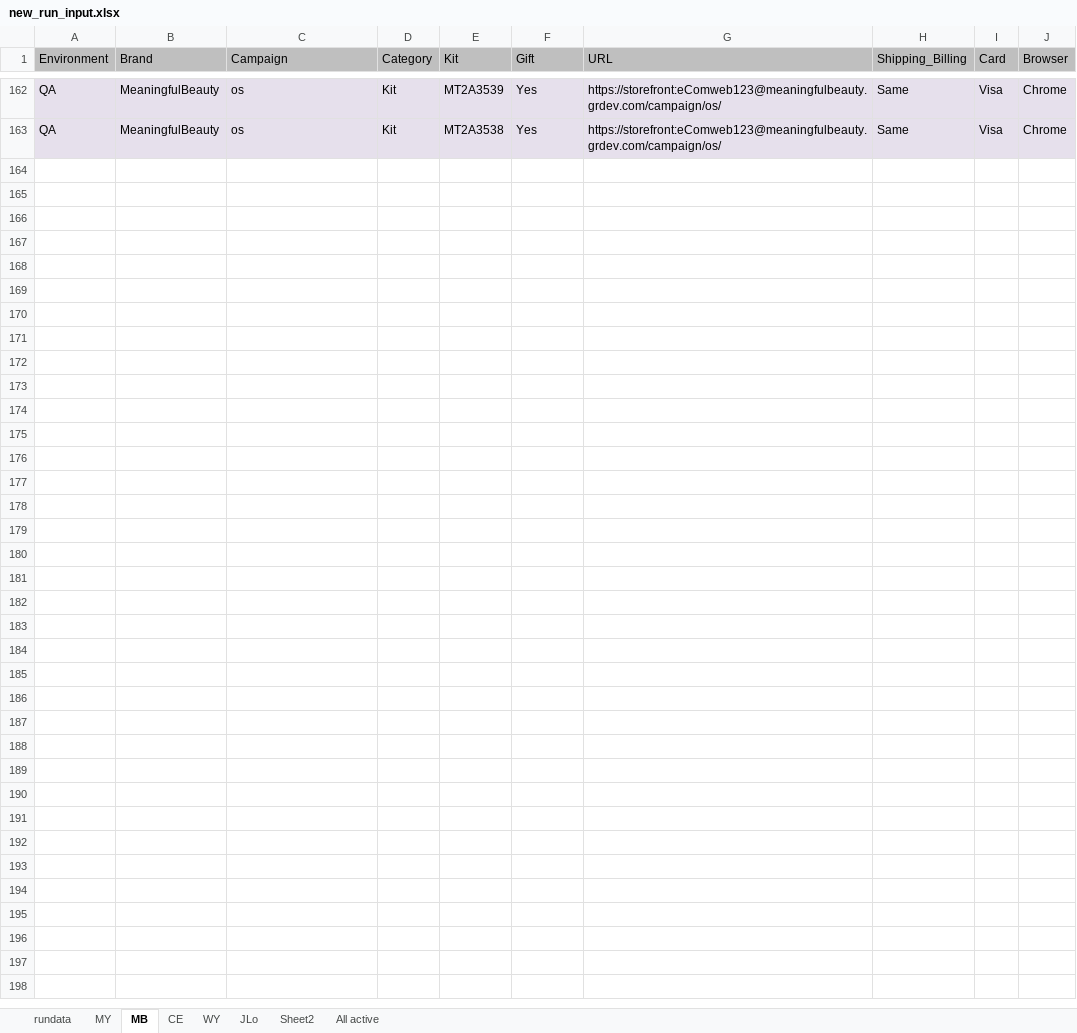
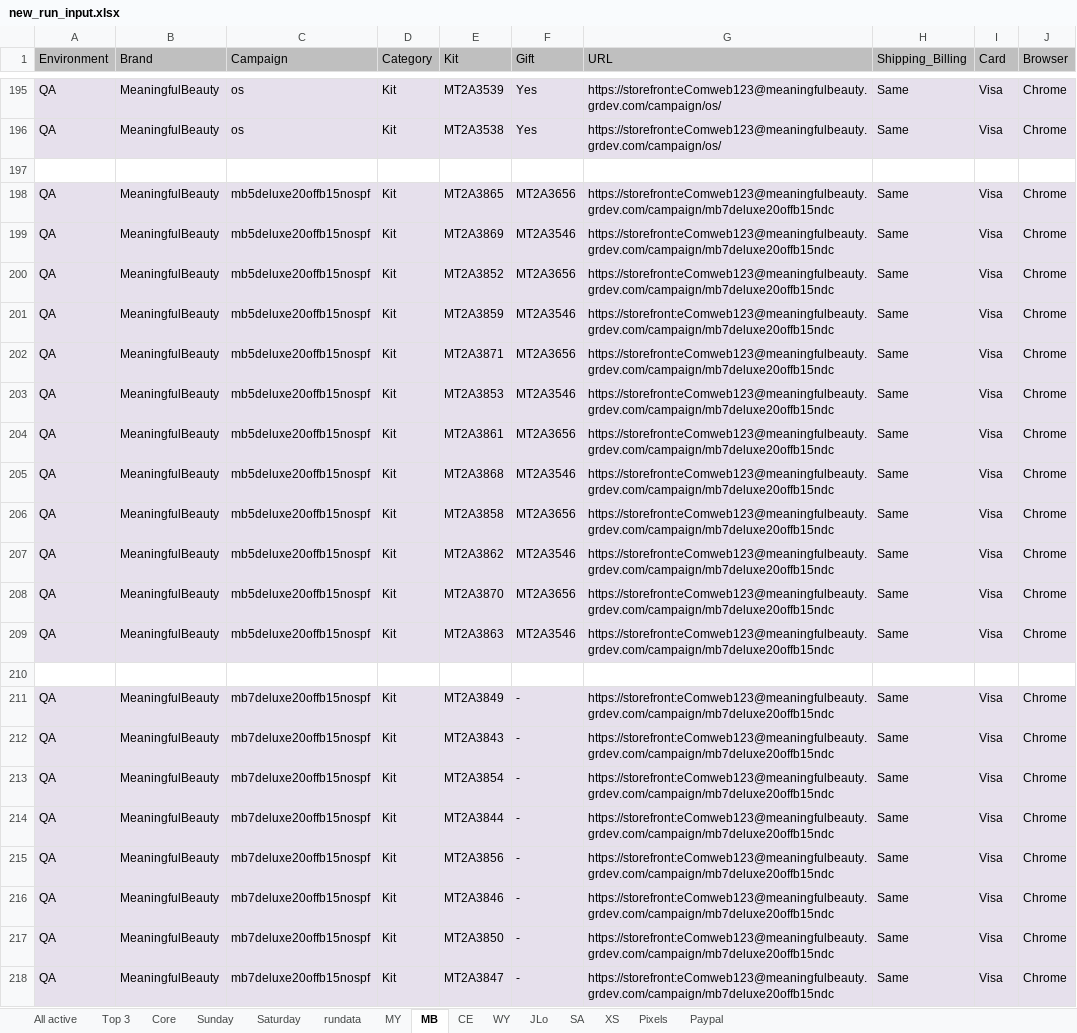
Before and after one commit to Bharathi28/gr_optimization, an Excel workbook: gr_optimization/Input_Output/BuyflowValidation/new_run_input.xlsx, sheet MB, drawn as a sheet; only a part is shown, gaps mark what is left out; values as stored, in another font and other column widths than the file's, no borders; the diff covers the shown part only; the diff names each change by its address in the sheet, - before the commit and + after, or states it on an @@ line.

```diff
--- a/gr_optimization/Input_Output/BuyflowValidation/new_run_input.xlsx (sheet MB)
+++ b/gr_optimization/Input_Output/BuyflowValidation/new_run_input.xlsx (sheet MB)
-sheet tab: Sheet2
+sheet tab: Top 3
+sheet tab: Core
+sheet tab: Sunday
+sheet tab: Saturday
+sheet tab: SA
+sheet tab: XS
+sheet tab: Pixels
+sheet tab: Paypal
@@ sheet tab order changed: All active | Top 3 | Core | Sunday | Saturday | rundata | MY | MB | CE | WY | JLo | SA | XS | Pixels | Paypal @@
+row 197: (empty)
+row 198: QA | MeaningfulBeauty | mb5deluxe20offb15nospf | Kit | MT2A3865 | MT2A3656 | https://storefront:eComweb123@meaningfulbeauty.grdev.com/campaign/mb7deluxe20offb15ndc | Same | Visa | Chrome
+row 199: QA | MeaningfulBeauty | mb5deluxe20offb15nospf | Kit | MT2A3869 | MT2A3546 | https://storefront:eComweb123@meaningfulbeauty.grdev.com/campaign/mb7deluxe20offb15ndc | Same | Visa | Chrome
+row 200: QA | MeaningfulBeauty | mb5deluxe20offb15nospf | Kit | MT2A3852 | MT2A3656 | https://storefront:eComweb123@meaningfulbeauty.grdev.com/campaign/mb7deluxe20offb15ndc | Same | Visa | Chrome
+row 201: QA | MeaningfulBeauty | mb5deluxe20offb15nospf | Kit | MT2A3859 | MT2A3546 | https://storefront:eComweb123@meaningfulbeauty.grdev.com/campaign/mb7deluxe20offb15ndc | Same | Visa | Chrome
+row 202: QA | MeaningfulBeauty | mb5deluxe20offb15nospf | Kit | MT2A3871 | MT2A3656 | https://storefront:eComweb123@meaningfulbeauty.grdev.com/campaign/mb7deluxe20offb15ndc | Same | Visa | Chrome
+row 203: QA | MeaningfulBeauty | mb5deluxe20offb15nospf | Kit | MT2A3853 | MT2A3546 | https://storefront:eComweb123@meaningfulbeauty.grdev.com/campaign/mb7deluxe20offb15ndc | Same | Visa | Chrome
+row 204: QA | MeaningfulBeauty | mb5deluxe20offb15nospf | Kit | MT2A3861 | MT2A3656 | https://storefront:eComweb123@meaningfulbeauty.grdev.com/campaign/mb7deluxe20offb15ndc | Same | Visa | Chrome
+row 205: QA | MeaningfulBeauty | mb5deluxe20offb15nospf | Kit | MT2A3868 | MT2A3546 | https://storefront:eComweb123@meaningfulbeauty.grdev.com/campaign/mb7deluxe20offb15ndc | Same | Visa | Chrome
+row 206: QA | MeaningfulBeauty | mb5deluxe20offb15nospf | Kit | MT2A3858 | MT2A3656 | https://storefront:eComweb123@meaningfulbeauty.grdev.com/campaign/mb7deluxe20offb15ndc | Same | Visa | Chrome
+row 207: QA | MeaningfulBeauty | mb5deluxe20offb15nospf | Kit | MT2A3862 | MT2A3546 | https://storefront:eComweb123@meaningfulbeauty.grdev.com/campaign/mb7deluxe20offb15ndc | Same | Visa | Chrome
+row 208: QA | MeaningfulBeauty | mb5deluxe20offb15nospf | Kit | MT2A3870 | MT2A3656 | https://storefront:eComweb123@meaningfulbeauty.grdev.com/campaign/mb7deluxe20offb15ndc | Same | Visa | Chrome
+row 209: QA | MeaningfulBeauty | mb5deluxe20offb15nospf | Kit | MT2A3863 | MT2A3546 | https://storefront:eComweb123@meaningfulbeauty.grdev.com/campaign/mb7deluxe20offb15ndc | Same | Visa | Chrome
+row 210: (empty)
+row 211: QA | MeaningfulBeauty | mb7deluxe20offb15nospf | Kit | MT2A3849 | - | https://storefront:eComweb123@meaningfulbeauty.grdev.com/campaign/mb7deluxe20offb15ndc | Same | Visa | Chrome
+row 212: QA | MeaningfulBeauty | mb7deluxe20offb15nospf | Kit | MT2A3843 | - | https://storefront:eComweb123@meaningfulbeauty.grdev.com/campaign/mb7deluxe20offb15ndc | Same | Visa | Chrome
+row 213: QA | MeaningfulBeauty | mb7deluxe20offb15nospf | Kit | MT2A3854 | - | https://storefront:eComweb123@meaningfulbeauty.grdev.com/campaign/mb7deluxe20offb15ndc | Same | Visa | Chrome
+row 214: QA | MeaningfulBeauty | mb7deluxe20offb15nospf | Kit | MT2A3844 | - | https://storefront:eComweb123@meaningfulbeauty.grdev.com/campaign/mb7deluxe20offb15ndc | Same | Visa | Chrome
+row 215: QA | MeaningfulBeauty | mb7deluxe20offb15nospf | Kit | MT2A3856 | - | https://storefront:eComweb123@meaningfulbeauty.grdev.com/campaign/mb7deluxe20offb15ndc | Same | Visa | Chrome
+row 216: QA | MeaningfulBeauty | mb7deluxe20offb15nospf | Kit | MT2A3846 | - | https://storefront:eComweb123@meaningfulbeauty.grdev.com/campaign/mb7deluxe20offb15ndc | Same | Visa | Chrome
+row 217: QA | MeaningfulBeauty | mb7deluxe20offb15nospf | Kit | MT2A3850 | - | https://storefront:eComweb123@meaningfulbeauty.grdev.com/campaign/mb7deluxe20offb15ndc | Same | Visa | Chrome
+row 218: QA | MeaningfulBeauty | mb7deluxe20offb15nospf | Kit | MT2A3847 | - | https://storefront:eComweb123@meaningfulbeauty.grdev.com/campaign/mb7deluxe20offb15ndc | Same | Visa | Chrome
```
Also changed, not shown: 46 added rows, 13 removed rows and 6 edited cells elsewhere in this sheet, sheet All active, sheet WY, sheet MY, sheet rundata, sheet CE, 2 other files.
